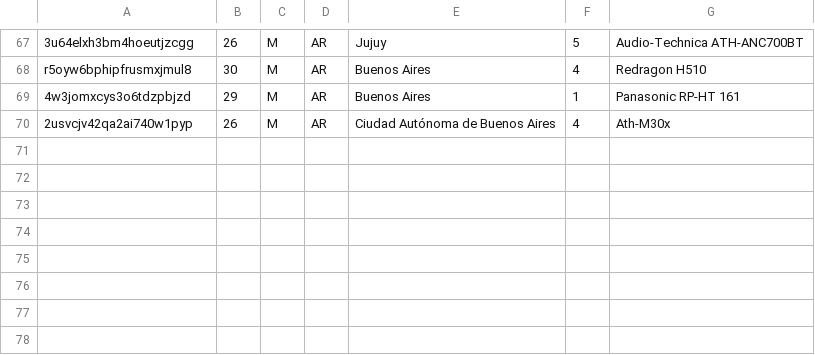
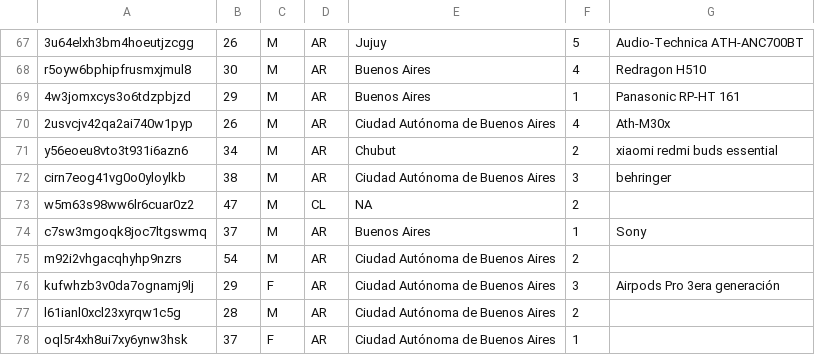
Before and after one commit to asosawelford/tesis, a CSV file: backend/participants.csv, drawn as a sheet; only a part is shown, gaps mark what is left out; the diff names each change by its address in the sheet, - before the commit and + after, or states it on an @@ line.

```diff
--- a/backend/participants.csv
+++ b/backend/participants.csv
+row 71: y56eoeu8vto3t931i6azn6 | 34 | M | AR | Chubut | 2 | xiaomi redmi buds essential
+row 72: cirn7eog41vg0o0yloylkb | 38 | M | AR | Ciudad Autónoma de Buenos Aires | 3 | behringer
+row 73: w5m63s98ww6lr6cuar0z2 | 47 | M | CL | NA | 2
+row 74: c7sw3mgoqk8joc7ltgswmq | 37 | M | AR | Buenos Aires | 1 | Sony
+row 75: m92i2vhgacqhyhp9nzrs | 54 | M | AR | Ciudad Autónoma de Buenos Aires | 2
+row 76: kufwhzb3v0da7ognamj9lj | 29 | F | AR | Ciudad Autónoma de Buenos Aires | 3 | Airpods Pro 3era generación
+row 77: l61ianl0xcl23xyrqw1c5g | 28 | M | AR | Ciudad Autónoma de Buenos Aires | 2
+row 78: oql5r4xh8ui7xy6ynw3hsk | 37 | F | AR | Ciudad Autónoma de Buenos Aires | 1
```
Also changed, not shown: backend/emails.csv, 6 other files.
